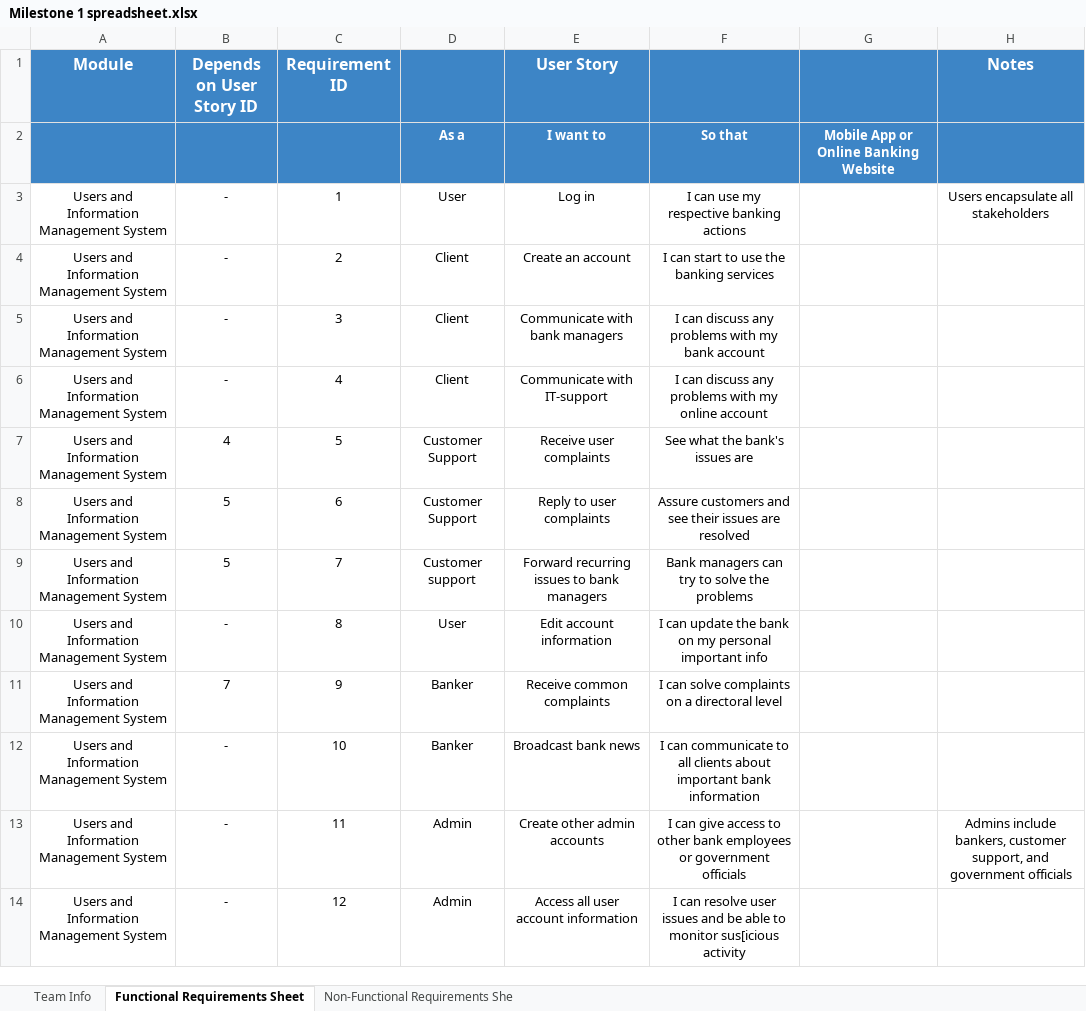
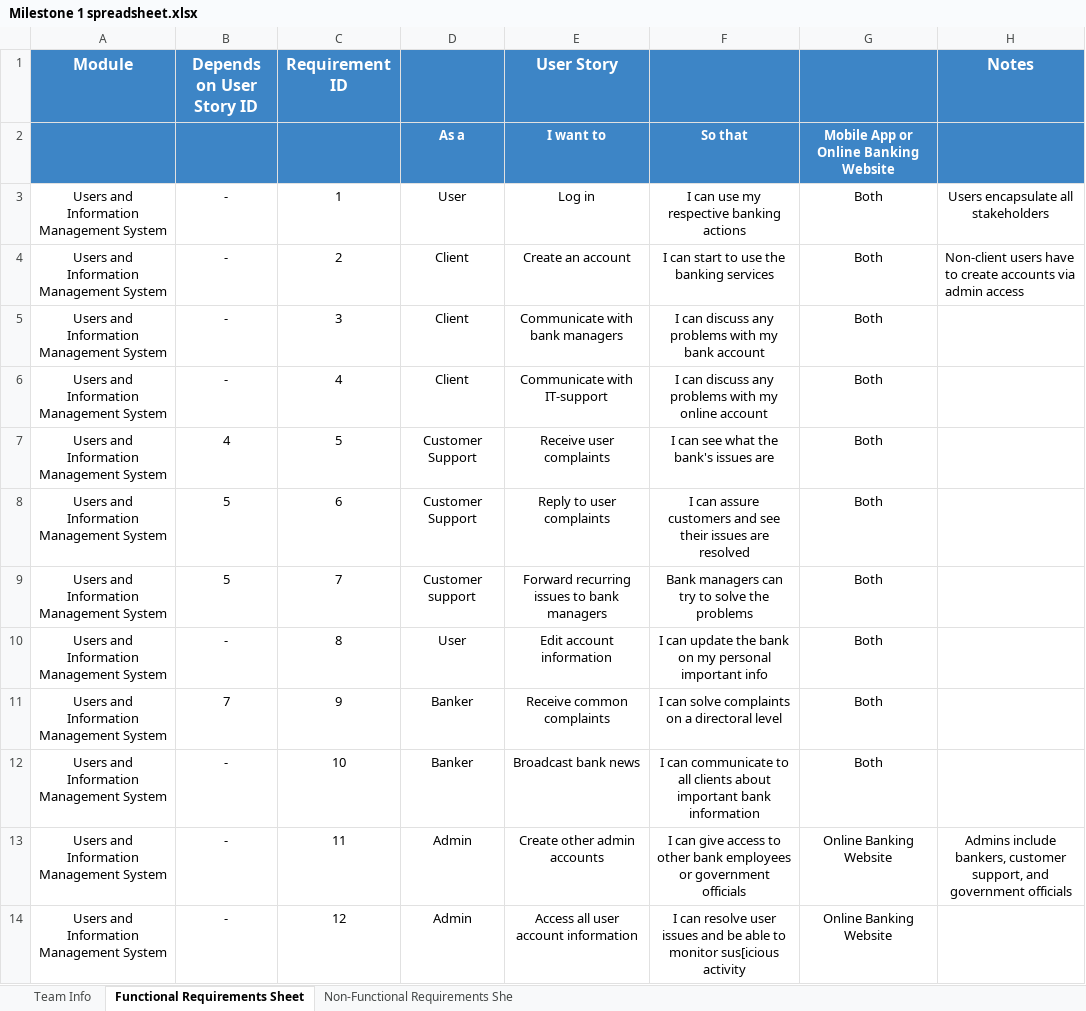
Before and after one commit to software-engineering-2023/team-barca, an Excel workbook: MIlestone 1/Milestone 1 spreadsheet.xlsx, sheet Functional Requirements Sheet, drawn as a sheet; only a part is shown; values as stored, in another font and other column widths than the file's, no borders; the diff covers the shown part only; the diff names each change by its address in the sheet, - before the commit and + after, or states it on an @@ line.

Commit message:
Finalized milestone 1

```diff
--- a/MIlestone 1/Milestone 1 spreadsheet.xlsx (sheet Functional Requirements Sheet)
+++ b/MIlestone 1/Milestone 1 spreadsheet.xlsx (sheet Functional Requirements Sheet)
-G3:G12: (empty)
+G3:G12: Both
-H4 (Notes): (empty)
+H4 (Notes): Non-client users have to create accounts via admin access
-F7: See what the bank's issues are
+F7: I can see what the bank's issues are
-F8: Assure customers and…
+F8: I can assure customers and…
-G13:G14: (empty)
+G13:G14: Online Banking Website
```
Also changed, not shown: 3 removed rows and 464 edited cells elsewhere in this sheet, sheet Non-Functional Requirements She, sheet Team Info, formulas that keep their value.
